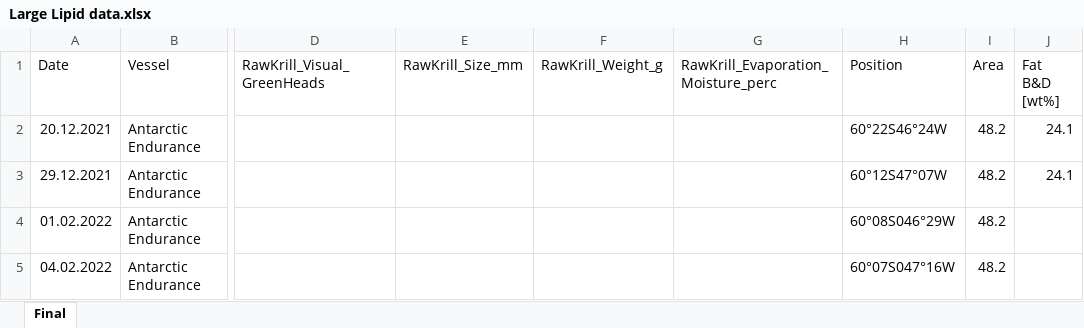
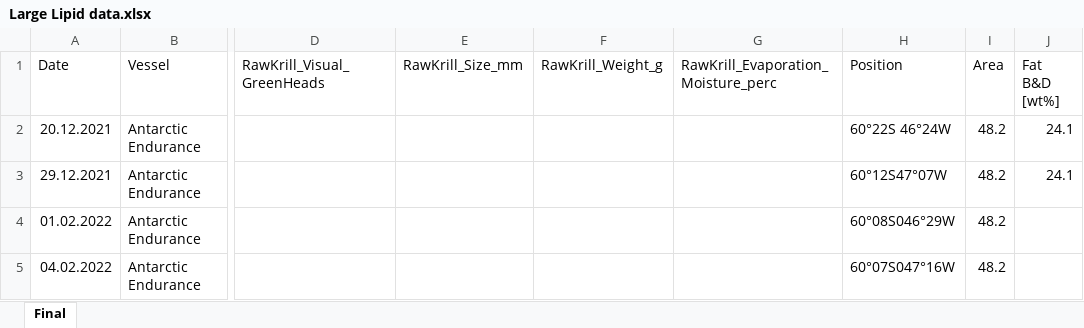
Before and after one commit to campbellfraser/AWI-krill, an Excel workbook: Large Lipid data.xlsx, sheet Final, drawn as a sheet; only a part is shown, gaps mark what is left out; values as stored, in another font and other column widths than the file's, no borders; the diff names each change by its address in the sheet, - before the commit and + after, or states it on an @@ line.

```diff
--- a/Large Lipid data.xlsx (sheet Final)
+++ b/Large Lipid data.xlsx (sheet Final)
-H2 (Position): 60°22S46°24W
+H2 (Position): 60°22S 46°24W
```
Also changed, not shown: krillINFO_months.xlsx, 9 other files.
